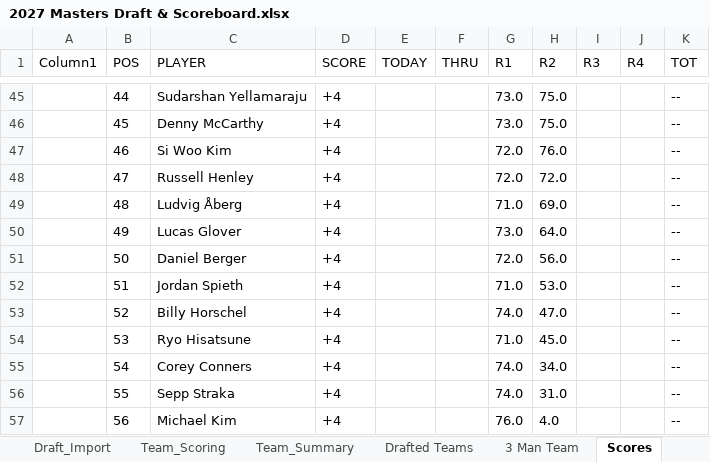
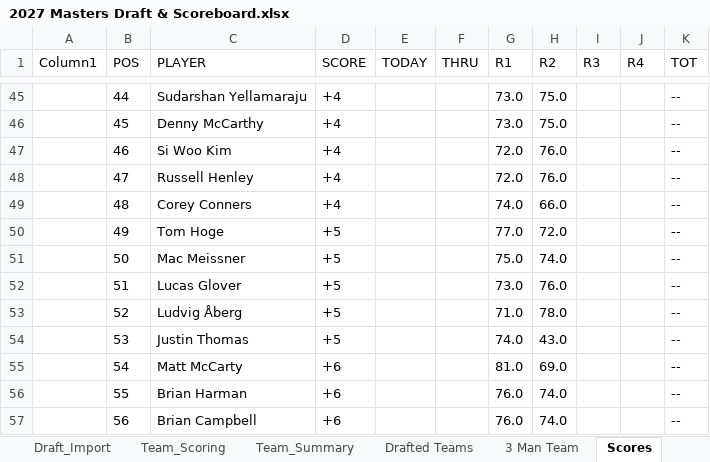
Before and after one commit to Melbs98/2027-Masters-Ctown, an Excel workbook: data/2027 Masters Draft & Scoreboard.xlsx, sheet Scores, drawn as a sheet; only a part is shown, gaps mark what is left out; values as stored, in another font and other column widths than the file's, no borders; table styles not drawn; the diff covers the shown part only; the diff names each change by its address in the sheet, - before the commit and + after, or states it on an @@ line.

```diff
--- a/data/2027 Masters Draft & Scoreboard.xlsx (sheet Scores)
+++ b/data/2027 Masters Draft & Scoreboard.xlsx (sheet Scores)
-H48 (R2): 72.0
+H48 (R2): 76.0
-C49 (PLAYER): Ludvig Åberg
+C49 (PLAYER): Corey Conners
-G49 (R1): 71.0
+G49 (R1): 74.0
-H49 (R2): 69.0
+H49 (R2): 66.0
-C50 (PLAYER): Lucas Glover
+C50 (PLAYER): Tom Hoge
-D50:D54 (SCORE): +4
+D50:D54 (SCORE): +5
-G50 (R1): 73.0
+G50 (R1): 77.0
-H50 (R2): 64.0
+H50 (R2): 72.0
-C51 (PLAYER): Daniel Berger
+C51 (PLAYER): Mac Meissner
-G51 (R1): 72.0
+G51 (R1): 75.0
-H51 (R2): 56.0
+H51 (R2): 74.0
-C52 (PLAYER): Jordan Spieth
+C52 (PLAYER): Lucas Glover
-G52 (R1): 71.0
+G52 (R1): 73.0
-H52 (R2): 53.0
+H52 (R2): 76.0
-C53 (PLAYER): Billy Horschel
+C53 (PLAYER): Ludvig Åberg
-G53 (R1): 74.0
+G53 (R1): 71.0
-H53 (R2): 47.0
+H53 (R2): 78.0
-C54 (PLAYER): Ryo Hisatsune
+C54 (PLAYER): Justin Thomas
-G54 (R1): 71.0
+G54 (R1): 74.0
-H54 (R2): 45.0
+H54 (R2): 43.0
-C55 (PLAYER): Corey Conners
+C55 (PLAYER): Matt McCarty
-D55:D57 (SCORE): +4
+D55:D57 (SCORE): +6
-G55 (R1): 74.0
+G55 (R1): 81.0
-H55 (R2): 34.0
+H55 (R2): 69.0
-C56 (PLAYER): Sepp Straka
+C56 (PLAYER): Brian Harman
-G56 (R1): 74.0
+G56 (R1): 76.0
-H56 (R2): 31.0
+H56 (R2): 74.0
-C57 (PLAYER): Michael Kim
+C57 (PLAYER): Brian Campbell
-H57 (R2): 4.0
+H57 (R2): 74.0
```
Also changed, not shown: 163 edited cells elsewhere in this sheet, 1 other file.
